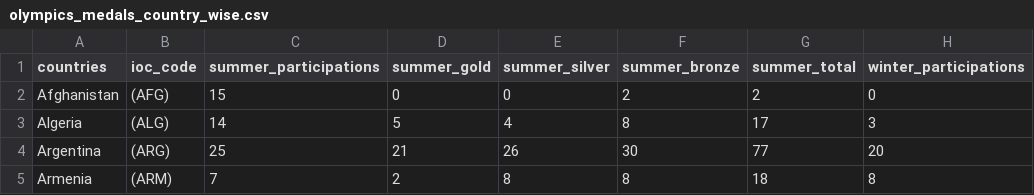
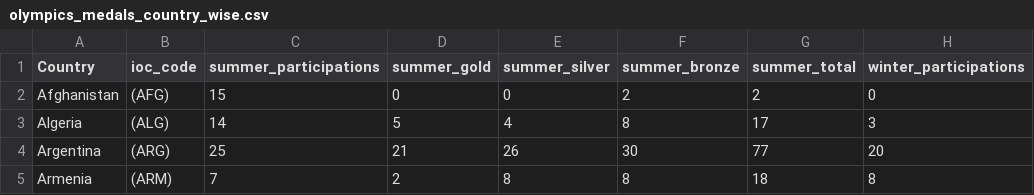
Before and after one commit to mintdaniel6/olympic, a CSV file: olympics_medals_country_wise.csv, drawn as a sheet; only a part is shown; the diff names each change by its address in the sheet, - before the commit and + after, or states it on an @@ line.

Commit message:
Update olympics_medals_country_wise.csv

```diff
--- a/olympics_medals_country_wise.csv
+++ b/olympics_medals_country_wise.csv
-A1: countries
+A1: Country
```
